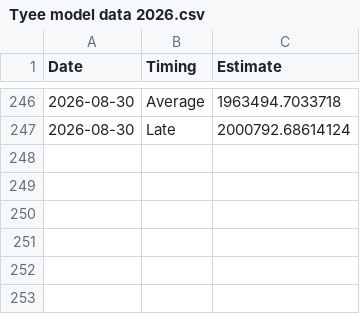
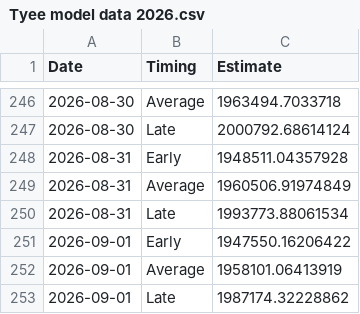
Before and after one commit to Coastland-Research/skeena-salmon-inseason-updates, a CSV file: data/current_year/Tyee model data 2026.csv, drawn as a sheet; only a part is shown, gaps mark what is left out.

```diff
--- a/data/current_year/Tyee model data 2026.csv
+++ b/data/current_year/Tyee model data 2026.csv
@@ -247 +247,7 @@
 2026-08-30,"Late",2000792.68614124
+2026-08-31,"Early",1948511.04357928
+2026-08-31,"Average",1960506.91974849
+2026-08-31,"Late",1993773.88061534
+2026-09-01,"Early",1947550.16206422
+2026-09-01,"Average",1958101.06413919
+2026-09-01,"Late",1987174.32228862
```
Also changed, not shown: data/current_year/babine fence 2026.csv, data/current_year/tyee data 2026.csv, 43 other files.
